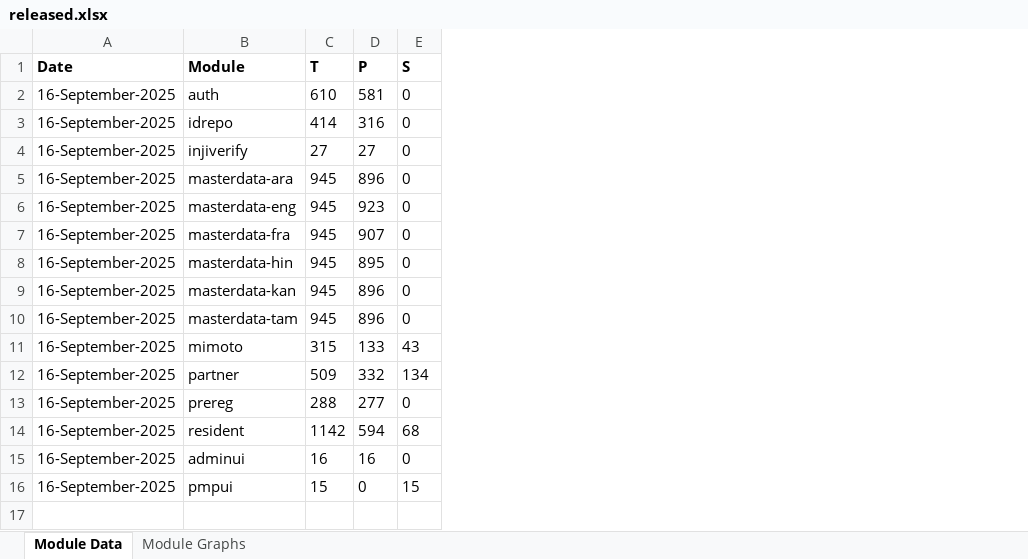
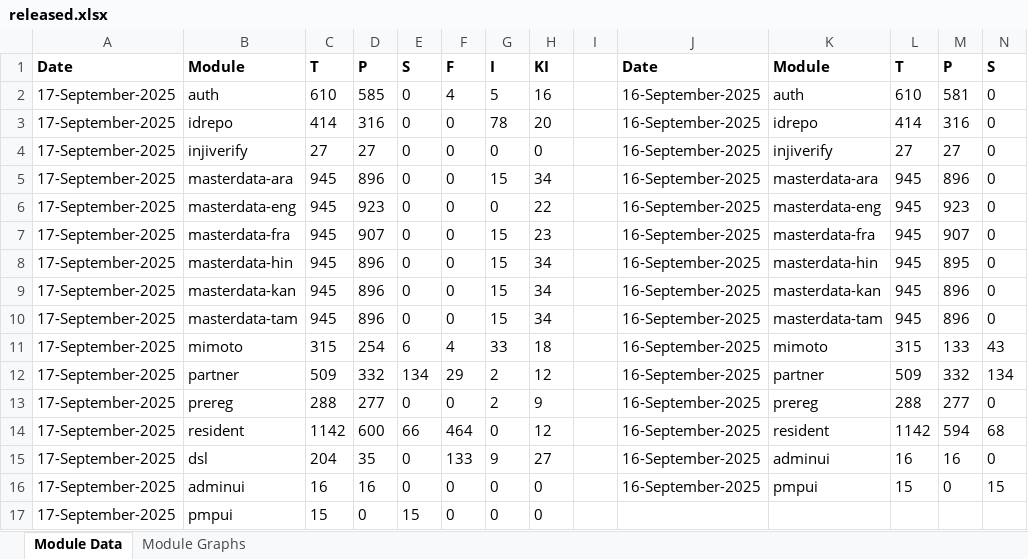
Before and after one commit to mosip/test-management, an Excel workbook: minio-report-tracker/xlxs/released.xlsx, sheet Module Data, drawn as a sheet; only a part is shown; values as stored, in another font and other column widths than the file's, no borders; the diff names each change by its address in the sheet, - before the commit and + after, or states it on an @@ line.

```diff
--- a/minio-report-tracker/xlxs/released.xlsx (sheet Module Data)
+++ b/minio-report-tracker/xlxs/released.xlsx (sheet Module Data)
+column A, rows 1-17: Date | 17-September-2025 | 17-September-2025 | 17-September-2025 | 17-September-2025 | 17-September-2025 | 17-September-2025 | 17-September-2025 | 17-September-2025 | 17-September-2025 | 17-September-2025 | 17-September-2025 | 17-September-2025 | 17-September-2025 | 17-September-2025 | 17-September-2025 | 17-September-2025
+column B, rows 1-17: Module | auth | idrepo | injiverify | masterdata-ara | masterdata-eng | masterdata-fra | masterdata-hin | masterdata-kan | masterdata-tam | mimoto | partner | prereg | resident | dsl | adminui | pmpui
+column C, rows 1-17: T | 610 | 414 | 27 | 945 | 945 | 945 | 945 | 945 | 945 | 315 | 509 | 288 | 1142 | 204 | 16 | 15
+column D, rows 1-17: P | 585 | 316 | 27 | 896 | 923 | 907 | 896 | 896 | 896 | 254 | 332 | 277 | 600 | 35 | 16 | 0
+column E, rows 1-17: S | 0 | 0 | 0 | 0 | 0 | 0 | 0 | 0 | 0 | 6 | 134 | 0 | 66 | 0 | 0 | 15
+column F, rows 1-17: F | 4 | 0 | 0 | 0 | 0 | 0 | 0 | 0 | 0 | 4 | 29 | 0 | 464 | 133 | 0 | 0
+column G, rows 1-17: I | 5 | 78 | 0 | 15 | 0 | 15 | 15 | 15 | 15 | 33 | 2 | 2 | 0 | 9 | 0 | 0
+column H, rows 1-17: KI | 16 | 20 | 0 | 34 | 22 | 23 | 34 | 34 | 34 | 18 | 12 | 9 | 12 | 27 | 0 | 0
+column I, empty
```
Also changed, not shown: charts or pictures, minio-report-tracker/xlxs/cellbox21.xlsx, minio-report-tracker/xlxs/collab.xlsx, 15 other files.
